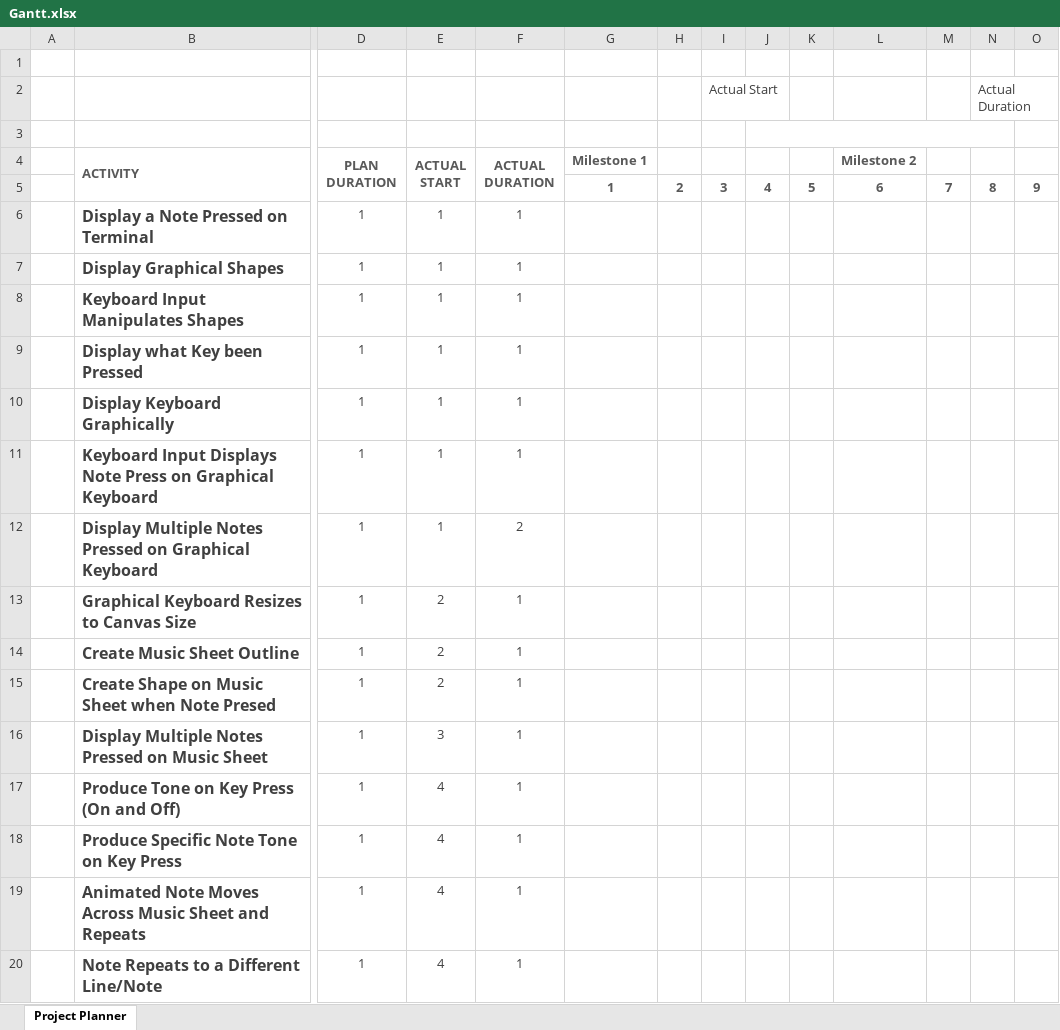
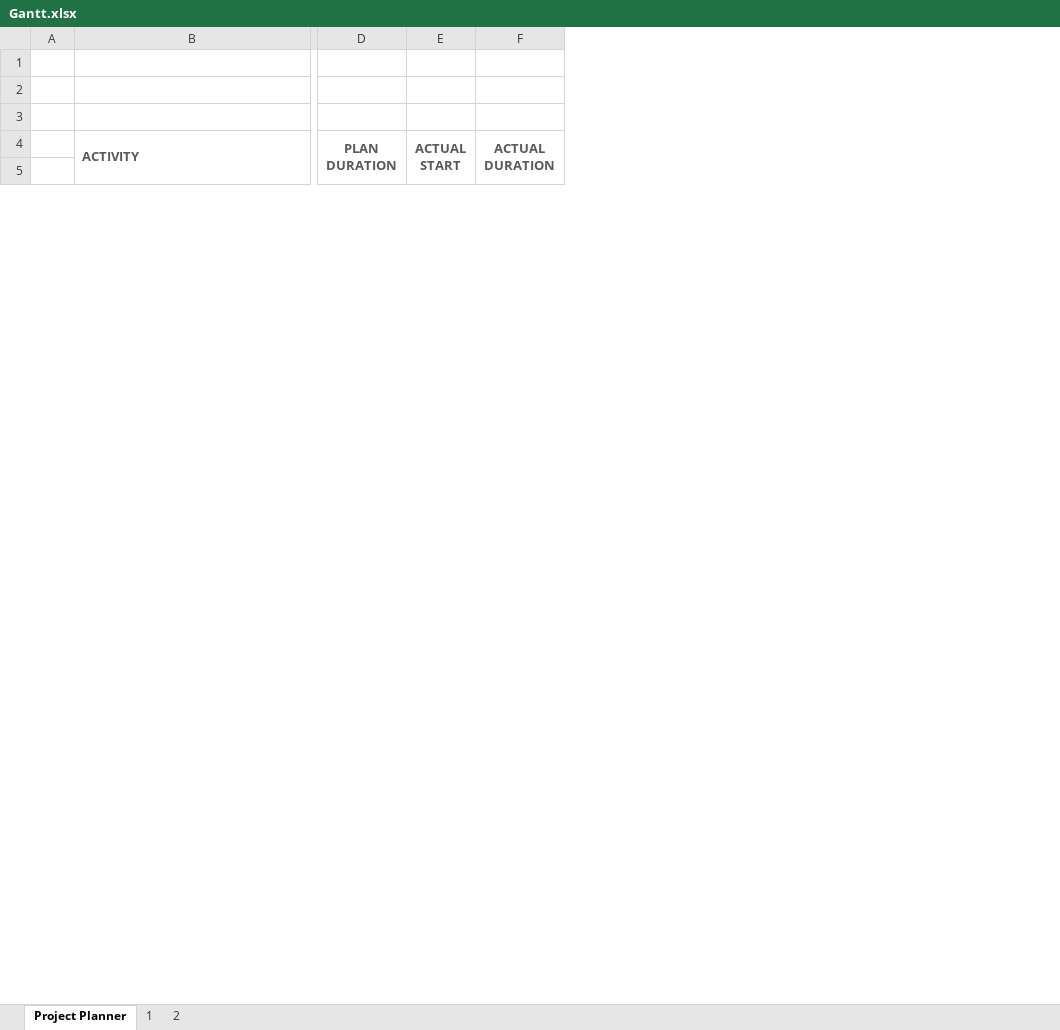
Before and after one commit to KieranBest/Final-Year-Project, an Excel workbook: Files/Gantt.xlsx, sheet Project Planner, drawn as a sheet; only a part is shown, gaps mark what is left out; values as stored, in another font and other column widths than the file's, no borders; conditional formats not drawn; removed rows and columns are numbered as before the commit, all else as after; rows hold the shown columns only; the diff covers the shown part only; the diff names each change by its address in the sheet, - before the commit and + after, or states it on an @@ line.

Commit message:
Documentation Working out plan for Milestone 3

```diff
--- a/Files/Gantt.xlsx (sheet Project Planner)
+++ b/Files/Gantt.xlsx (sheet Project Planner)
+sheet tab: 1
+sheet tab: 2
@@ column G (Milestone 1) hidden, row 5: 1 @@
@@ column H hidden, row 5: 2 @@
@@ column I hidden, rows 2-5: Actual Start |  |  | 3 @@
@@ column J hidden, row 5: 4 @@
@@ column K hidden, row 5: 5 @@
@@ column L (Milestone 2) hidden, row 5: 6 @@
@@ column M hidden, row 5: 7 @@
@@ column N hidden, rows 2-5: Actual Duration |  |  | 8 @@
@@ column O hidden, row 5: 9 @@
-row 2:  |  |  |  |  |  |  | Actual Start |  |  |  |  | Actual Duration
+row 2: (empty)
-row 6:  | Display a Note Pressed on Terminal | 1 | 1 | 1
-row 7:  | Display Graphical Shapes | 1 | 1 | 1
-row 8:  | Keyboard Input Manipulates Shapes | 1 | 1 | 1
-row 9:  | Display what Key been Pressed | 1 | 1 | 1
-row 10:  | Display Keyboard Graphically | 1 | 1 | 1
-row 11:  | Keyboard Input Displays Note Press on Graphical Keyboard | 1 | 1 | 1
-row 12:  | Display Multiple Notes Pressed on Graphical Keyboard | 1 | 1 | 2
-row 13:  | Graphical Keyboard Resizes to Canvas Size | 1 | 2 | 1
-row 14:  | Create Music Sheet Outline | 1 | 2 | 1
-row 15:  | Create Shape on Music Sheet when Note Presed | 1 | 2 | 1
-row 16:  | Display Multiple Notes Pressed on Music Sheet | 1 | 3 | 1
-row 17:  | Produce Tone on Key Press (On and Off) | 1 | 4 | 1
-row 18:  | Produce Specific Note Tone on Key Press | 1 | 4 | 1
-row 19:  | Animated Note Moves Across Music Sheet and Repeats | 1 | 4 | 1
-row 20:  | Note Repeats to a Different Line/Note | 1 | 4 | 1
```
Also changed, not shown: 5 added rows and 17 removed rows elsewhere in this sheet, 5 other files.
